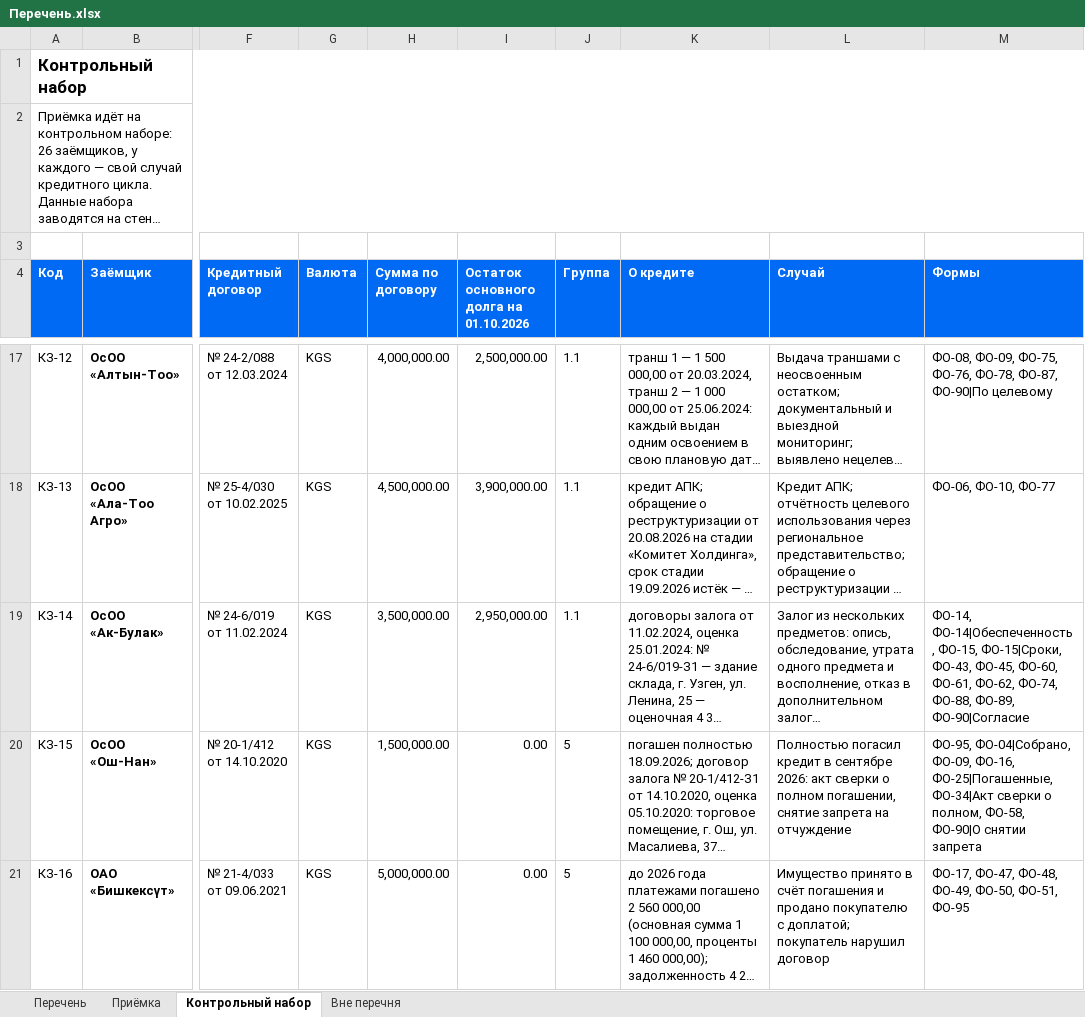
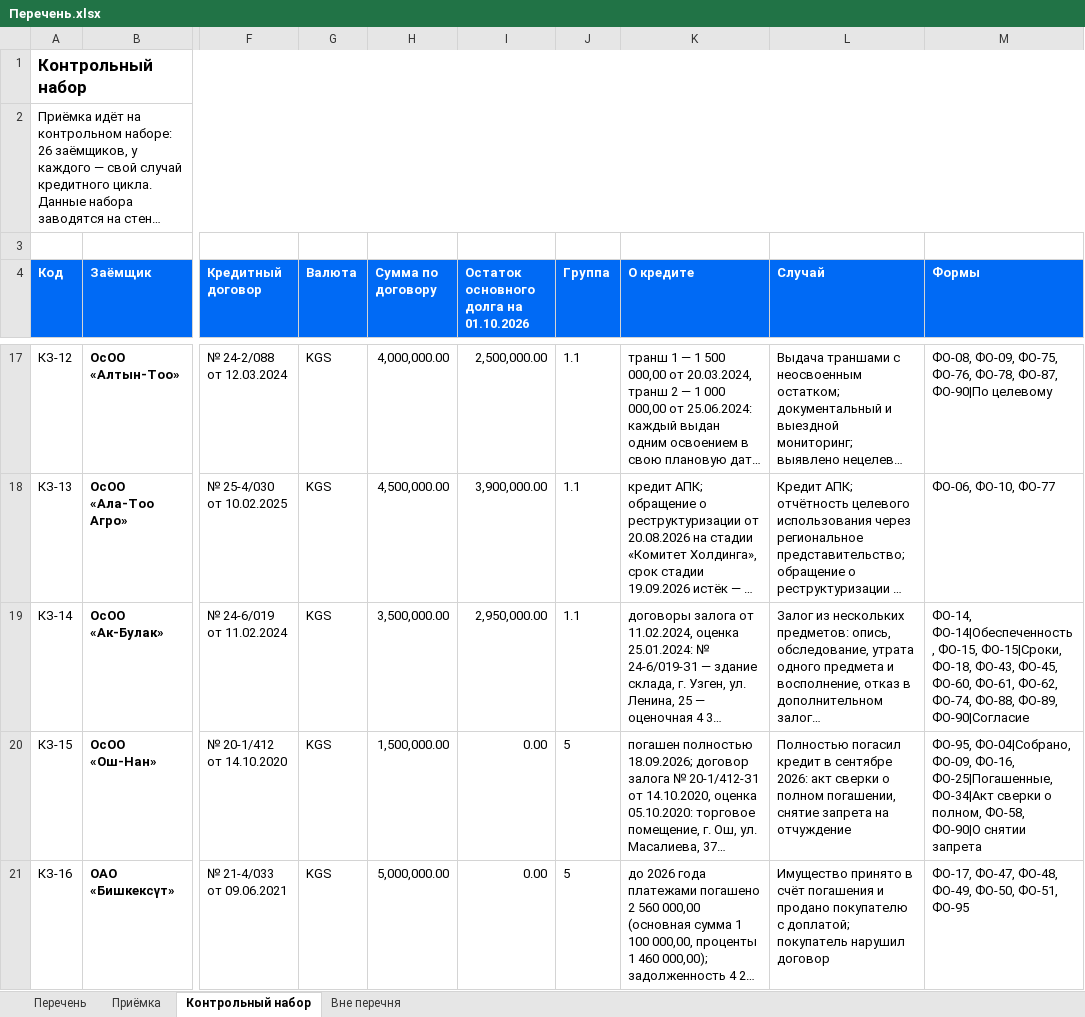
Before and after one commit to omurgazievnursultan8-hue/asubk-test, an Excel workbook: docs/perechen-otchetov/Перечень.xlsx, sheet Контрольный набор, drawn as a sheet; only a part is shown, gaps mark what is left out; long unchanged cells end in …; values as stored, in another font and other column widths than the file's, no borders; the diff covers the shown part only; the diff names each change by its address in the sheet, - before the commit and + after, or states it on an @@ line.

```diff
--- a/docs/perechen-otchetov/Перечень.xlsx (sheet Контрольный набор)
+++ b/docs/perechen-otchetov/Перечень.xlsx (sheet Контрольный набор)
-M19 (Формы): …ФО-15, ФО-15|Сроки, ФО-43, ФО-45,…
+M19 (Формы): …ФО-15, ФО-15|Сроки, ФО-18, ФО-43, ФО-45,…
```
Also changed, not shown: 1 edited cell elsewhere in this sheet, sheet Перечень, sheet Приёмка, docs/perechen-otchetov/obrazcy/ФО-18.xlsx, docs/perechen-otchetov/Перечень-отчётов.xlsx, 3 other files.
